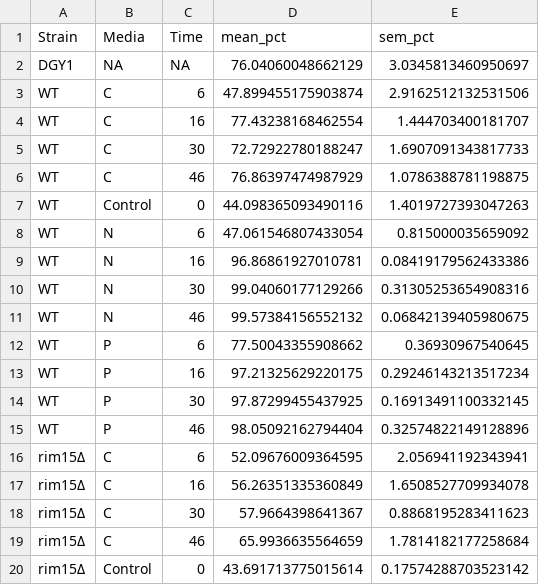
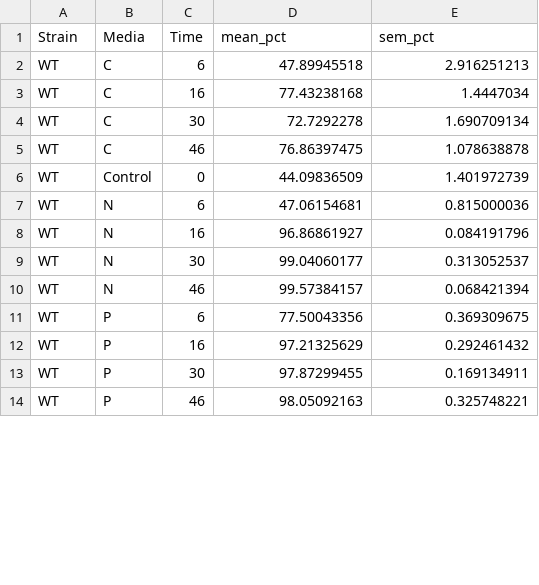
Before and after one commit to GreshamLab/Proteome_Rim15_Quiescence, a CSV file: Final_Supplemental_Tables/Table S12.csv, drawn as a sheet; only a part is shown; the diff covers the shown part only.

```diff
--- a/Final_Supplemental_Tables/Table S12.csv
+++ b/Final_Supplemental_Tables/Table S12.csv
@@ -1,20 +1,14 @@
 Strain,Media,Time,mean_pct,sem_pct
-DGY1,NA,NA,76.04060048662129,3.0345813460950697
-WT,C,6,47.899455175903874,2.9162512132531506
-WT,C,16,77.43238168462554,1.444703400181707
-WT,C,30,72.72922780188247,1.6907091343817733
-WT,C,46,76.86397474987929,1.0786388781198875
-WT,Control,0,44.098365093490116,1.4019727393047263
-WT,N,6,47.061546807433054,0.815000035659092
-WT,N,16,96.86861927010781,0.08419179562433386
-WT,N,30,99.04060177129266,0.31305253654908316
-WT,N,46,99.57384156552132,0.06842139405980675
-WT,P,6,77.50043355908662,0.36930967540645
-WT,P,16,97.21325629220175,0.29246143213517234
-WT,P,30,97.87299455437925,0.16913491100332145
-WT,P,46,98.05092162794404,0.32574822149128896
-rim15Δ,C,6,52.09676009364595,2.056941192343941
-rim15Δ,C,16,56.26351335360849,1.6508527709934078
-rim15Δ,C,30,57.9664398641367,0.8868195283411623
-rim15Δ,C,46,65.9936635564659,1.7814182177258684
-rim15Δ,Control,0,43.691713775015614,0.17574288703523142
+WT,C,6,47.89945518,2.916251213
+WT,C,16,77.43238168,1.4447034
+WT,C,30,72.7292278,1.690709134
+WT,C,46,76.86397475,1.078638878
+WT,Control,0,44.09836509,1.401972739
+WT,N,6,47.06154681,0.815000036
+WT,N,16,96.86861927,0.084191796
+WT,N,30,99.04060177,0.313052537
+WT,N,46,99.57384157,0.068421394
+WT,P,6,77.50043356,0.369309675
+WT,P,16,97.21325629,0.292461432
+WT,P,30,97.87299455,0.169134911
+WT,P,46,98.05092163,0.325748221
```
Also changed, not shown: 13 added rows and 8 removed rows elsewhere in this file, Final_Supplemental_Tables/Table S15.csv, 4 other files.
